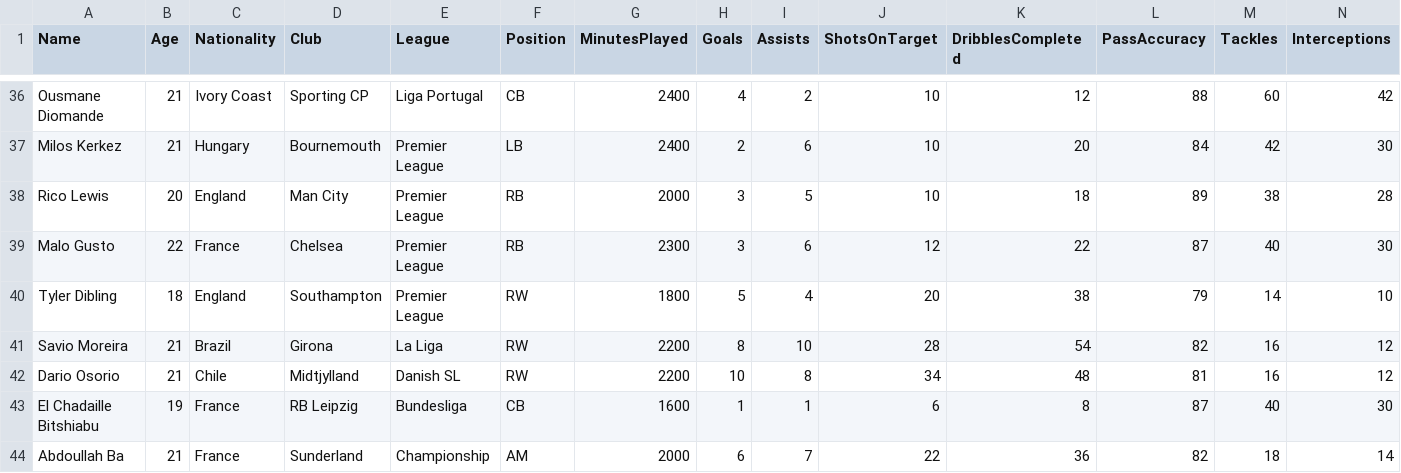
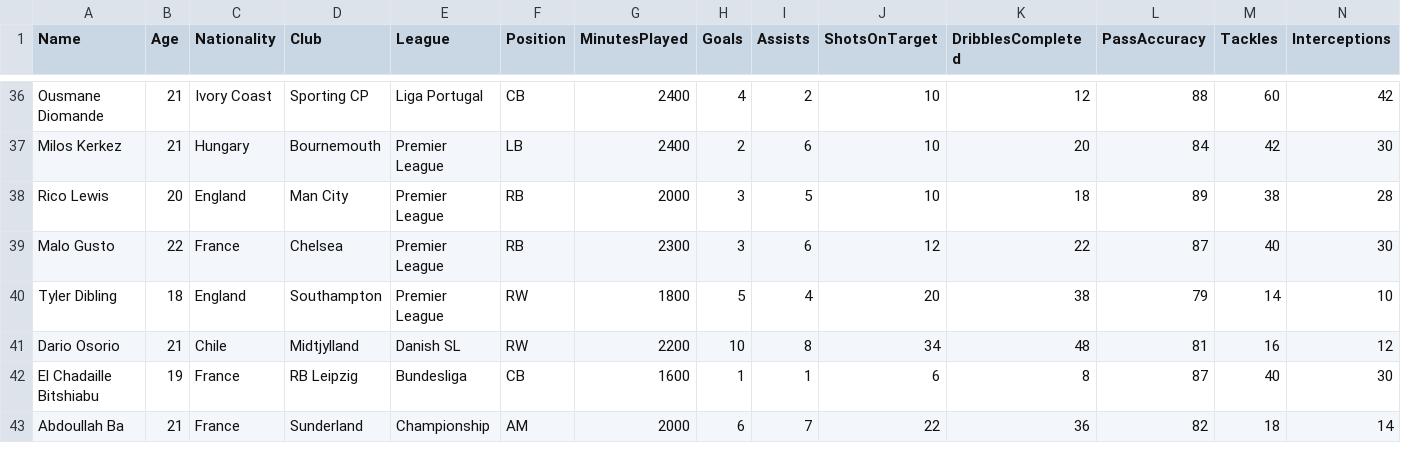
Before and after one commit to Yamenx1/Future-Stars-web, a CSV file: output/cleaned_future_stars.csv, drawn as a sheet; only a part is shown, gaps mark what is left out; rows hold the shown columns only; the diff names each change by its address in the sheet, - before the commit and + after, or states it on an @@ line.

```diff
--- a/output/cleaned_future_stars.csv
+++ b/output/cleaned_future_stars.csv
-row 41: Savio Moreira | 21 | Brazil | Girona | La Liga | RW | 2200 | 8 | 10 | 28 | 54 | 82 | 16 | 12
```
Also changed, not shown: data/raw_young_players.csv, 6 other files.
